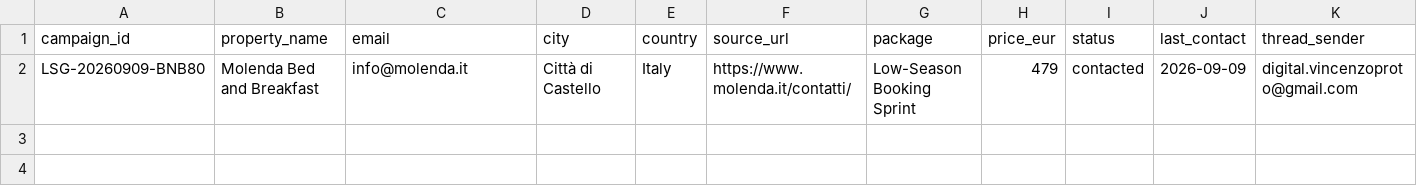
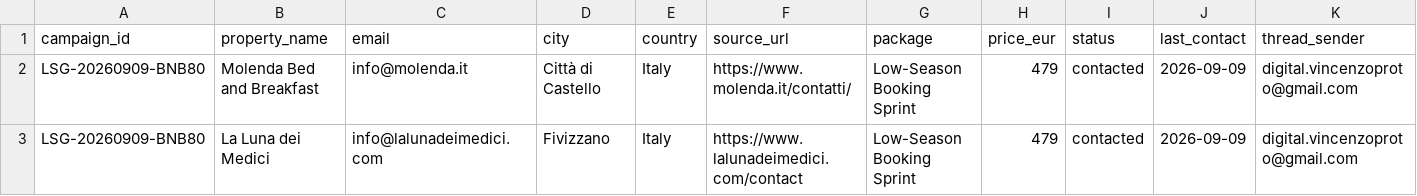
Before and after one commit to vincenzoproto/Lowseasongrowth, a CSV file: crm/campaigns/LSG-20260909-BNB80.csv, drawn as a sheet; only a part is shown; rows hold the shown columns only; the diff names each change by its address in the sheet, - before the commit and + after, or states it on an @@ line.

Commit message:
crm: add verified La Luna dei Medici email receipt

```diff
--- a/crm/campaigns/LSG-20260909-BNB80.csv
+++ b/crm/campaigns/LSG-20260909-BNB80.csv
+row 3: LSG-20260909-BNB80 | La Luna dei Medici | info@lalunadeimedici.com | Fivizzano | Italy | https://www.lalunadeimedici.com/contact | Low-Season Booking Sprint | 479 | contacted | 2026-09-09 | digital.vincenzoproto@gmail.com
```
